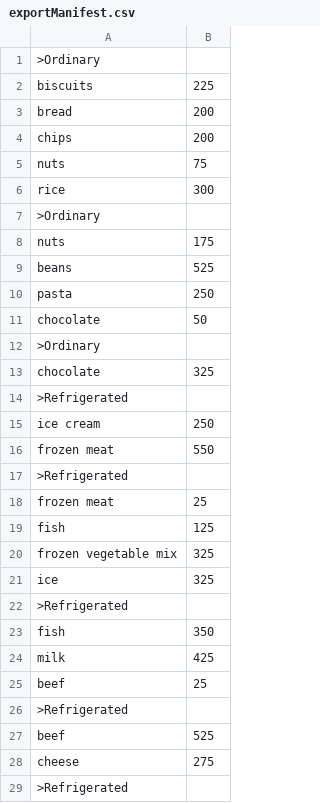
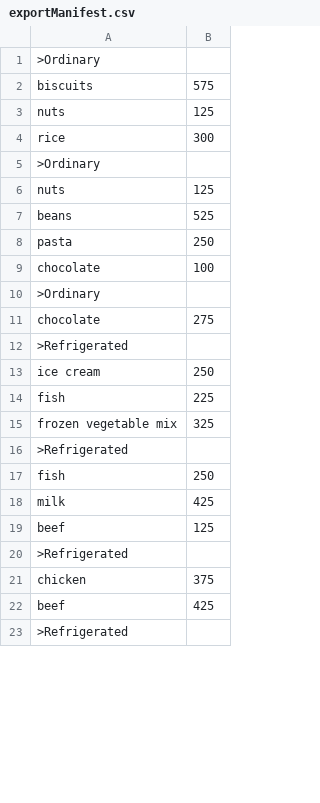
Before and after one commit to AshCott/Inventory-Management-Application, a CSV file: exportManifest.csv, drawn as a sheet; only a part is shown; the diff covers the shown part only.

```diff
--- a/exportManifest.csv
+++ b/exportManifest.csv
@@ -1,29 +1,23 @@
 >Ordinary
-biscuits,225
-bread,200
-chips,200
-nuts,75
+biscuits,575
+nuts,125
 rice,300
 >Ordinary
-nuts,175
+nuts,125
 beans,525
 pasta,250
-chocolate,50
+chocolate,100
 >Ordinary
-chocolate,325
+chocolate,275
 >Refrigerated
 ice cream,250
-frozen meat,550
+fish,225
+frozen vegetable mix,325
 >Refrigerated
-frozen meat,25
-fish,125
-frozen vegetable mix,325
-ice,325
+fish,250
+milk,425
+beef,125
 >Refrigerated
-fish,350
-milk,425
-beef,25
+chicken,375
+beef,425
 >Refrigerated
-beef,525
-cheese,275
->Refrigerated
```
Also changed, not shown: 13 removed rows, 1 moved row and 1 edited cell elsewhere in this file, 5 other files.
